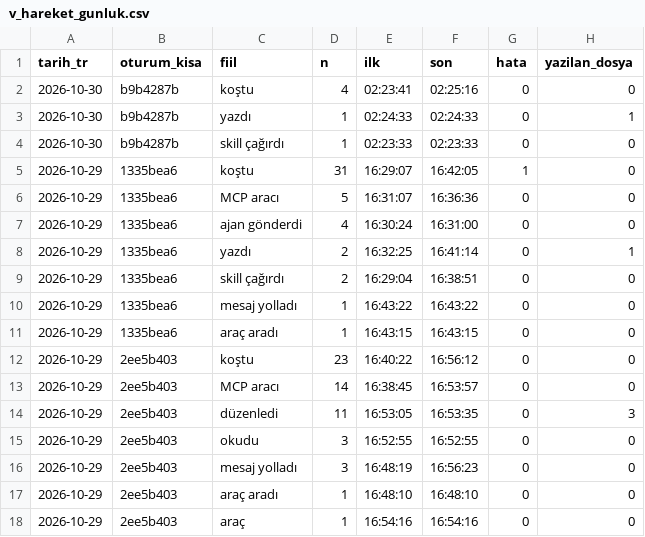
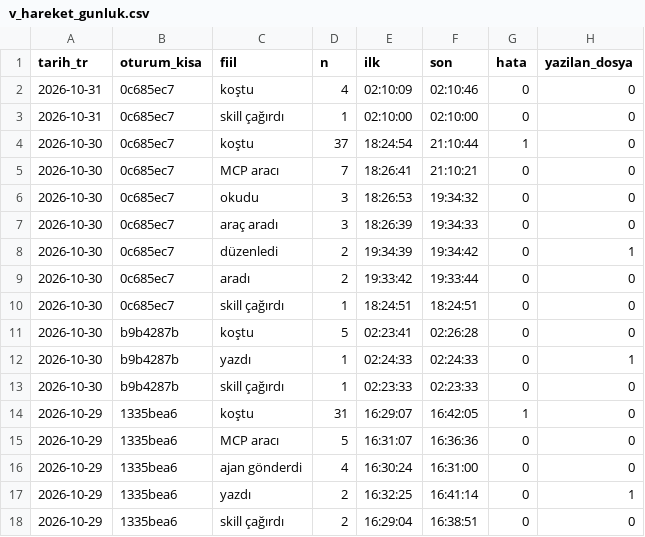
Before and after one commit to salihsahinin/sistem, a CSV file: jarvis/veri/gorunum/v_hareket_gunluk.csv, drawn as a sheet; only a part is shown; the shorter side is filled out with more unchanged rows.

```diff
--- a/jarvis/veri/gorunum/v_hareket_gunluk.csv
+++ b/jarvis/veri/gorunum/v_hareket_gunluk.csv
@@ -1,3 +1,12 @@
 tarih_tr,oturum_kisa,fiil,n,ilk,son,hata,yazilan_dosya
-2026-10-30,b9b4287b,koştu,4,02:23:41,02:25:16,0,0
+2026-10-31,0c685ec7,koştu,4,02:10:09,02:10:46,0,0
+2026-10-31,0c685ec7,skill çağırdı,1,02:10:00,02:10:00,0,0
+2026-10-30,0c685ec7,koştu,37,18:24:54,21:10:44,1,0
+2026-10-30,0c685ec7,MCP aracı,7,18:26:41,21:10:21,0,0
+2026-10-30,0c685ec7,okudu,3,18:26:53,19:34:32,0,0
+2026-10-30,0c685ec7,araç aradı,3,18:26:39,19:34:33,0,0
+2026-10-30,0c685ec7,düzenledi,2,19:34:39,19:34:42,0,1
+2026-10-30,0c685ec7,aradı,2,19:33:42,19:33:44,0,0
+2026-10-30,0c685ec7,skill çağırdı,1,18:24:51,18:24:51,0,0
+2026-10-30,b9b4287b,koştu,5,02:23:41,02:26:28,0,0
 2026-10-30,b9b4287b,yazdı,1,02:24:33,02:24:33,0,1
```
Also changed, not shown: jarvis/veri/gorunum/v_kirik_pointer.csv, jarvis/veri/gorunum/v_referans_sayim.csv, 55 other files.
